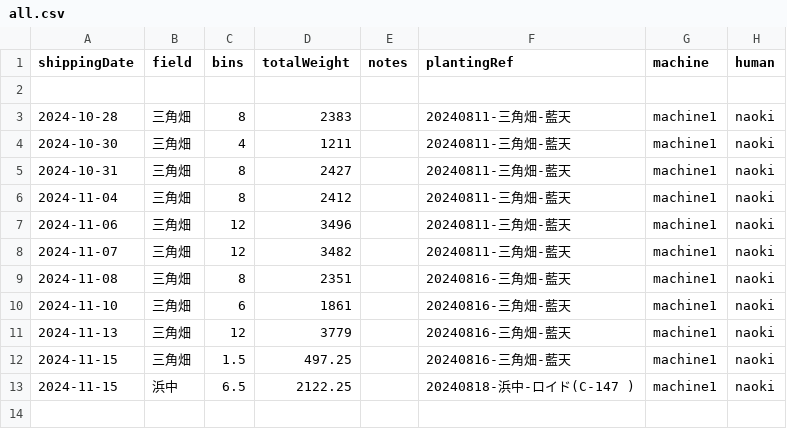
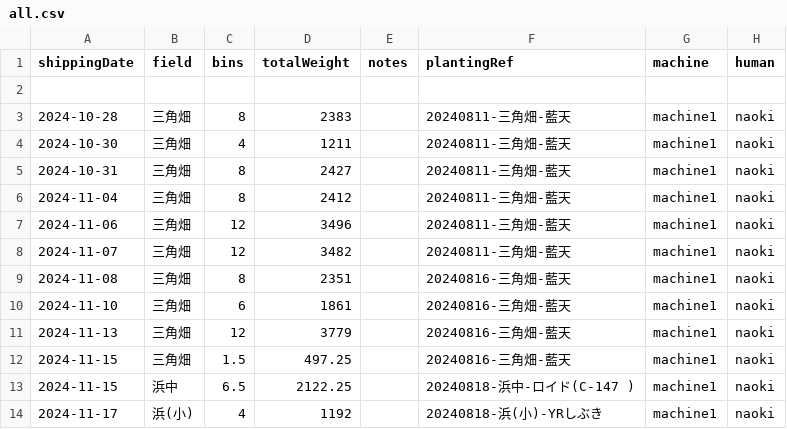
Before and after one commit to yamamoto-to-farm/yamamoto-farm-log, a CSV file: logs/weight/all.csv, drawn as a sheet; the diff names each change by its address in the sheet, - before the commit and + after, or states it on an @@ line.

```diff
--- a/logs/weight/all.csv
+++ b/logs/weight/all.csv
+row 14: 2024-11-17 | 浜(小) | 4 | 1192 |  | 20240818-浜(小)-YRしぶき | machine1 | naoki
```
Also changed, not shown: 1 other file.
